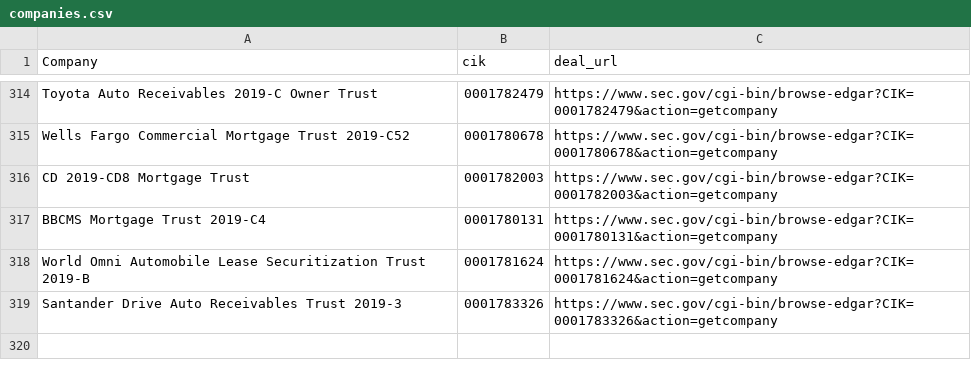
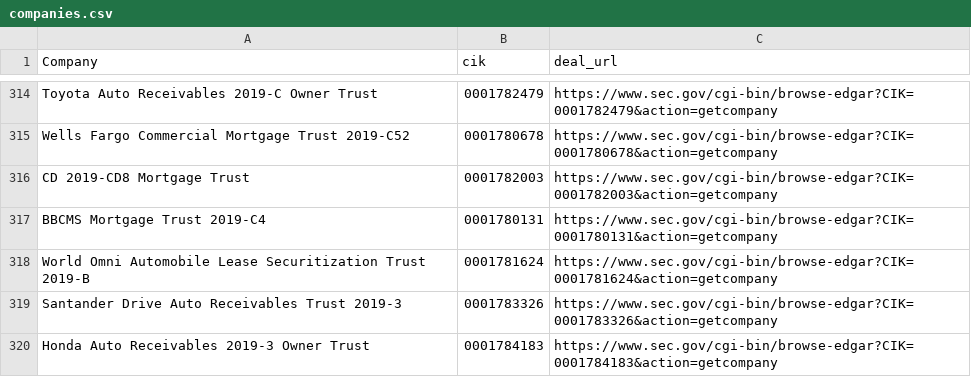
Before and after one commit to t-morrison/t-morrison.github.io, a CSV file: abs-ee/data/companies.csv, drawn as a sheet; only a part is shown, gaps mark what is left out; the diff names each change by its address in the sheet, - before the commit and + after, or states it on an @@ line.

Commit message:
updating companies and log

```diff
--- a/abs-ee/data/companies.csv
+++ b/abs-ee/data/companies.csv
+row 320: Honda Auto Receivables 2019-3 Owner Trust | 0001784183 | https://www.sec.gov/cgi-bin/browse-edgar?CIK=0001784183&action=getcompany
```
Also changed, not shown: abs-ee/data/log.csv, 1 other file.
